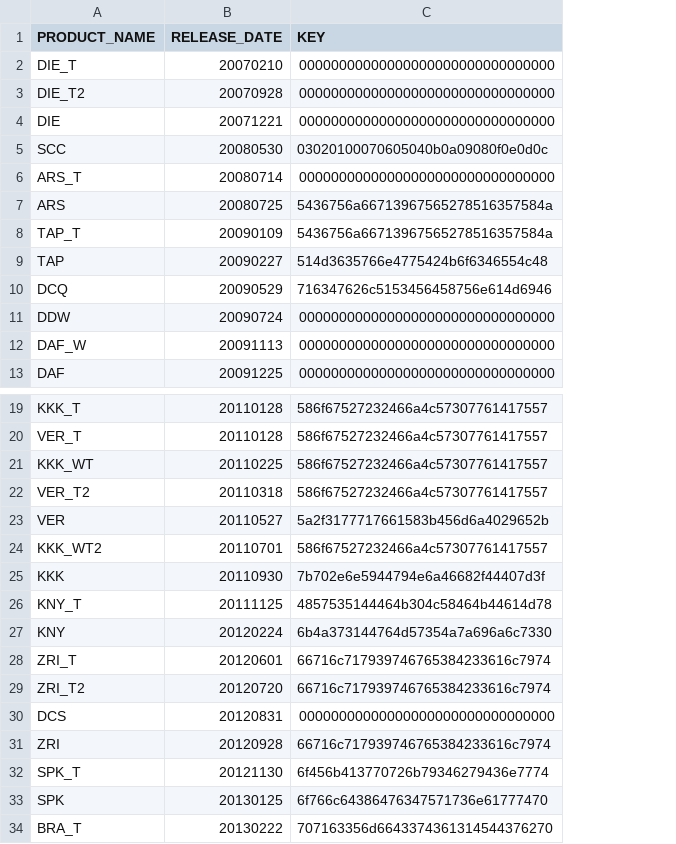
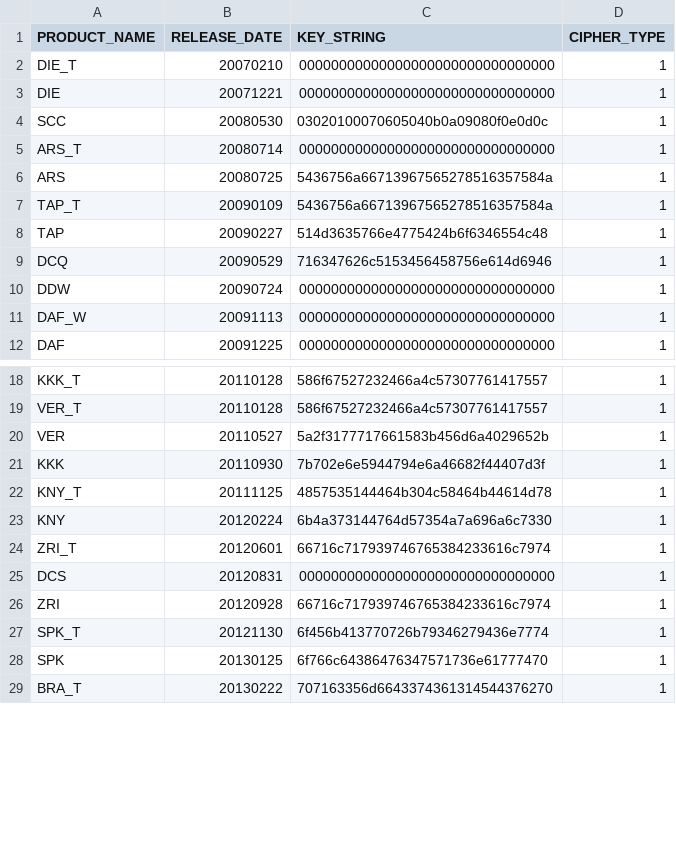
Before and after one commit to renny1398/excamdat, a CSV file: key_info.csv, drawn as a sheet; only a part is shown, gaps mark what is left out; removed rows and columns are numbered as before the commit, all else as after; the diff covers the shown part only; the diff names each change by its address in the sheet, - before the commit and + after, or states it on an @@ line.

```diff
--- a/key_info.csv
+++ b/key_info.csv
+column D (CIPHER_TYPE), rows 2-12: all 1; rows 18-29: all 1
-C1: KEY
+C1: KEY_STRING
-row 3: DIE_T2 | 20070928 | 00000000000000000000000000000000
-row 21: KKK_WT | 20110225 | 586f67527232466a4c57307761417557
-row 22: VER_T2 | 20110318 | 586f67527232466a4c57307761417557
-row 24: KKK_WT2 | 20110701 | 586f67527232466a4c57307761417557
-row 29: ZRI_T2 | 20120720 | 66716c717939746765384233616c7974
```
Also changed, not shown: 13 removed rows and 2 edited cells elsewhere in this file, 6 other files.
